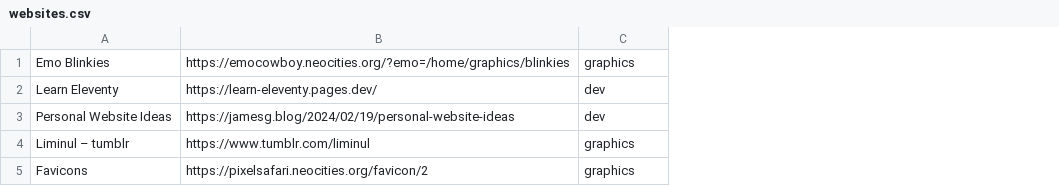
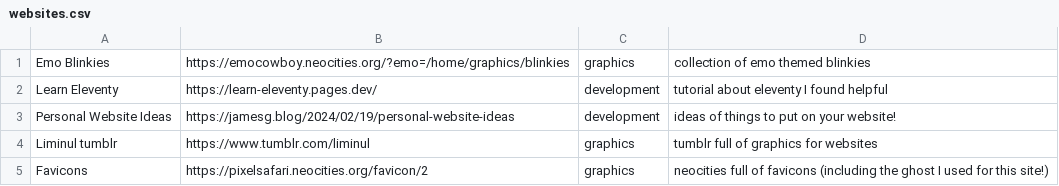
Before and after one commit to toastylilghosty/neocities, a CSV file: dev/websites.csv, drawn as a sheet; the diff names each change by its address in the sheet, - before the commit and + after, or states it on an @@ line.

```diff
--- a/dev/websites.csv
+++ b/dev/websites.csv
+column D, rows 1-5: collection of emo themed blinkies | tutorial about eleventy I found helpful | ideas of things to put on your website! | tumblr full of graphics for websites | neocities full of favicons (including the ghost I used for this site!)
-C2:C3: dev
+C2:C3: development
-A4: Liminul – tumblr
+A4: Liminul tumblr
```
Also changed, not shown: 17 other files.
